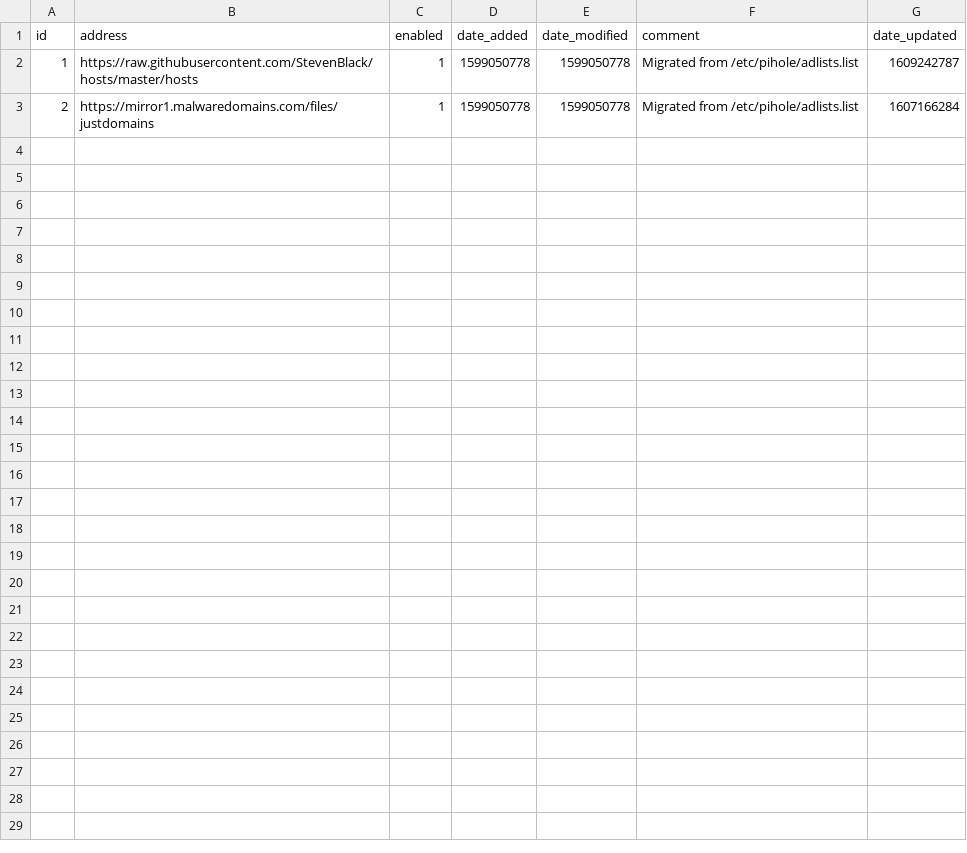
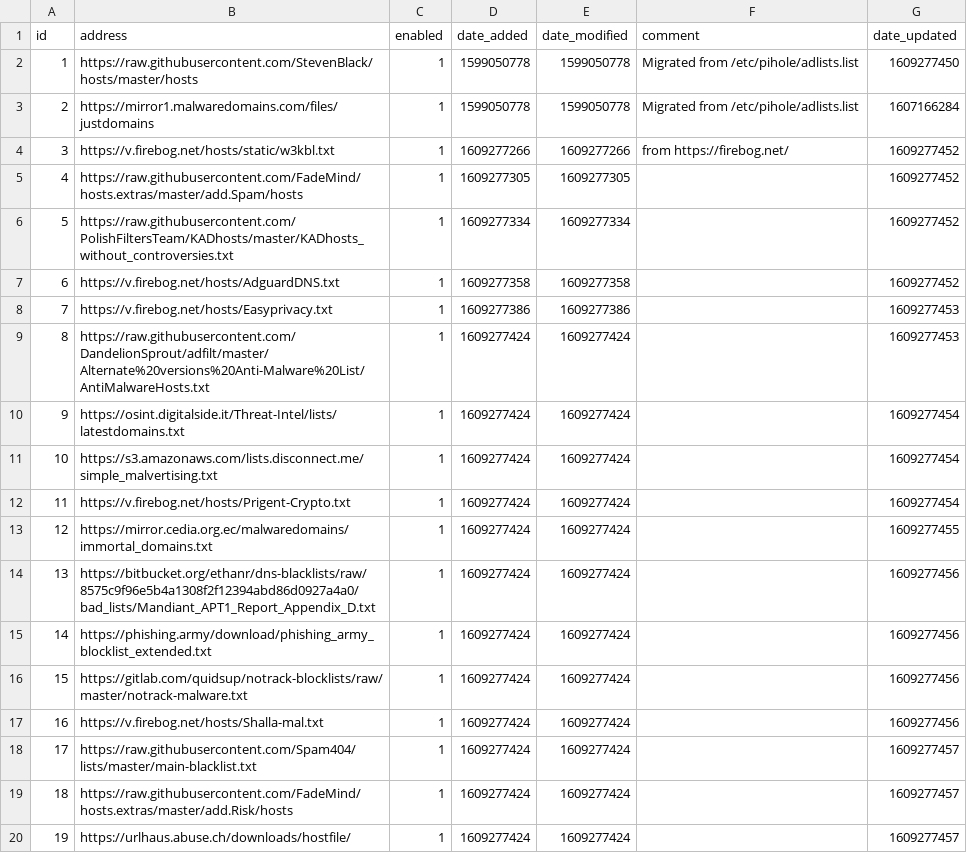
Before and after one commit to Greg2dot0/my-pihole-lists, a CSV file: adlist.csv, drawn as a sheet.

Commit message:
Updated December 29, 2020  4:31PM

```diff
--- a/adlist.csv
+++ b/adlist.csv
@@ -1,3 +1,20 @@
 id,address,enabled,date_added,date_modified,comment,date_updated
-1,https://raw.githubusercontent.com/StevenBlack/hosts/master/hosts,1,1599050778,1599050778,"Migrated from /etc/pihole/adlists.list",1609242787
+1,https://raw.githubusercontent.com/StevenBlack/hosts/master/hosts,1,1599050778,1599050778,"Migrated from /etc/pihole/adlists.list",1609277450
 2,https://mirror1.malwaredomains.com/files/justdomains,1,1599050778,1599050778,"Migrated from /etc/pihole/adlists.list",1607166284
+3,https://v.firebog.net/hosts/static/w3kbl.txt,1,1609277266,1609277266,"from https://firebog.net/",1609277452
+4,https://raw.githubusercontent.com/FadeMind/hosts.extras/master/add.Spam/hosts,1,1609277305,1609277305,,1609277452
+5,https://raw.githubusercontent.com/PolishFiltersTeam/KADhosts/master/KADhosts_without_controversies.txt,1,1609277334,1609277334,,1609277452
+6,https://v.firebog.net/hosts/AdguardDNS.txt,1,1609277358,1609277358,,1609277452
+7,https://v.firebog.net/hosts/Easyprivacy.txt,1,1609277386,1609277386,,1609277453
+8,https://raw.githubusercontent.com/DandelionSprout/adfilt/master/Alternate%20versions%20Anti-Malware%20List/AntiMalwareHosts.txt,1,1609277424,1609277424,,1609277453
+9,https://osint.digitalside.it/Threat-Intel/lists/latestdomains.txt,1,1609277424,1609277424,,1609277454
+10,https://s3.amazonaws.com/lists.disconnect.me/simple_malvertising.txt,1,1609277424,1609277424,,1609277454
+11,https://v.firebog.net/hosts/Prigent-Crypto.txt,1,1609277424,1609277424,,1609277454
+12,https://mirror.cedia.org.ec/malwaredomains/immortal_domains.txt,1,1609277424,1609277424,,1609277455
+13,https://bitbucket.org/ethanr/dns-blacklists/raw/8575c9f96e5b4a1308f2f12394abd86d0927a4a0/bad_lists/Mandiant_APT1_Report_Appendix_D.txt,1,1609277424,1609277424,,1609277456
+14,https://phishing.army/download/phishing_army_blocklist_extended.txt,1,1609277424,1609277424,,1609277456
+15,https://gitlab.com/quidsup/notrack-blocklists/raw/master/notrack-malware.txt,1,1609277424,1609277424,,1609277456
+16,https://v.firebog.net/hosts/Shalla-mal.txt,1,1609277424,1609277424,,1609277456
+17,https://raw.githubusercontent.com/Spam404/lists/master/main-blacklist.txt,1,1609277424,1609277424,,1609277457
+18,https://raw.githubusercontent.com/FadeMind/hosts.extras/master/add.Risk/hosts,1,1609277424,1609277424,,1609277457
+19,https://urlhaus.abuse.ch/downloads/hostfile/,1,1609277424,1609277424,,1609277457
```
